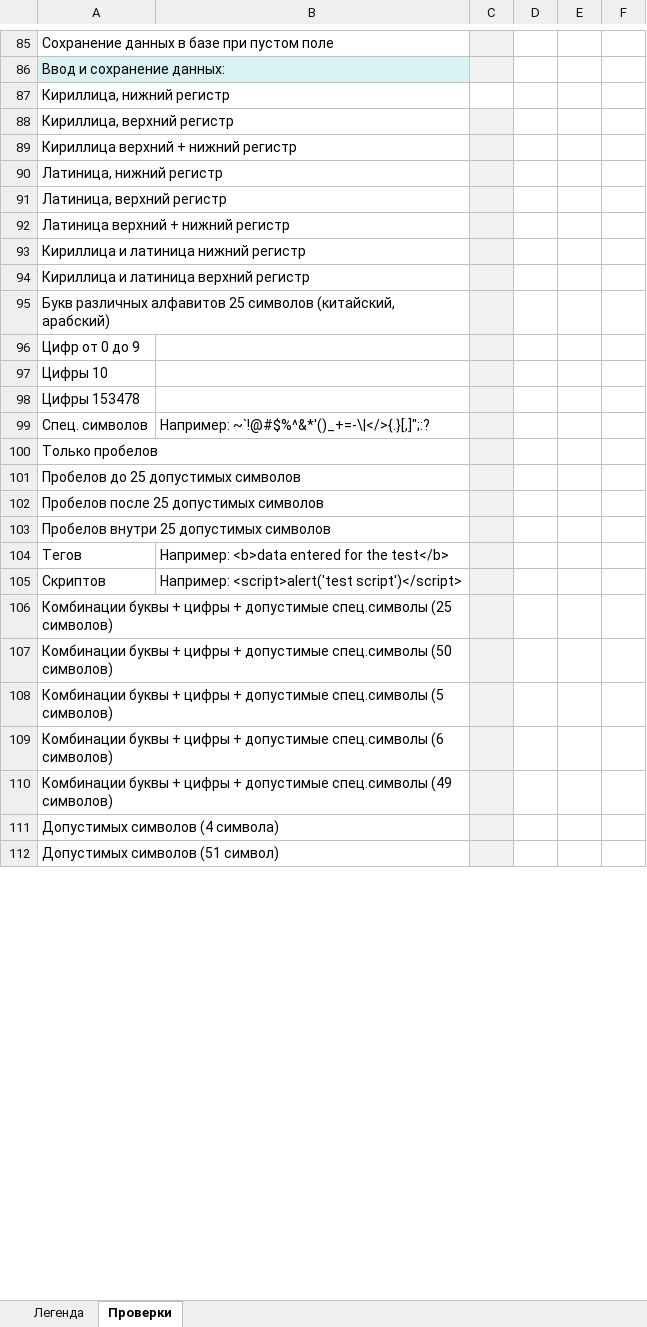
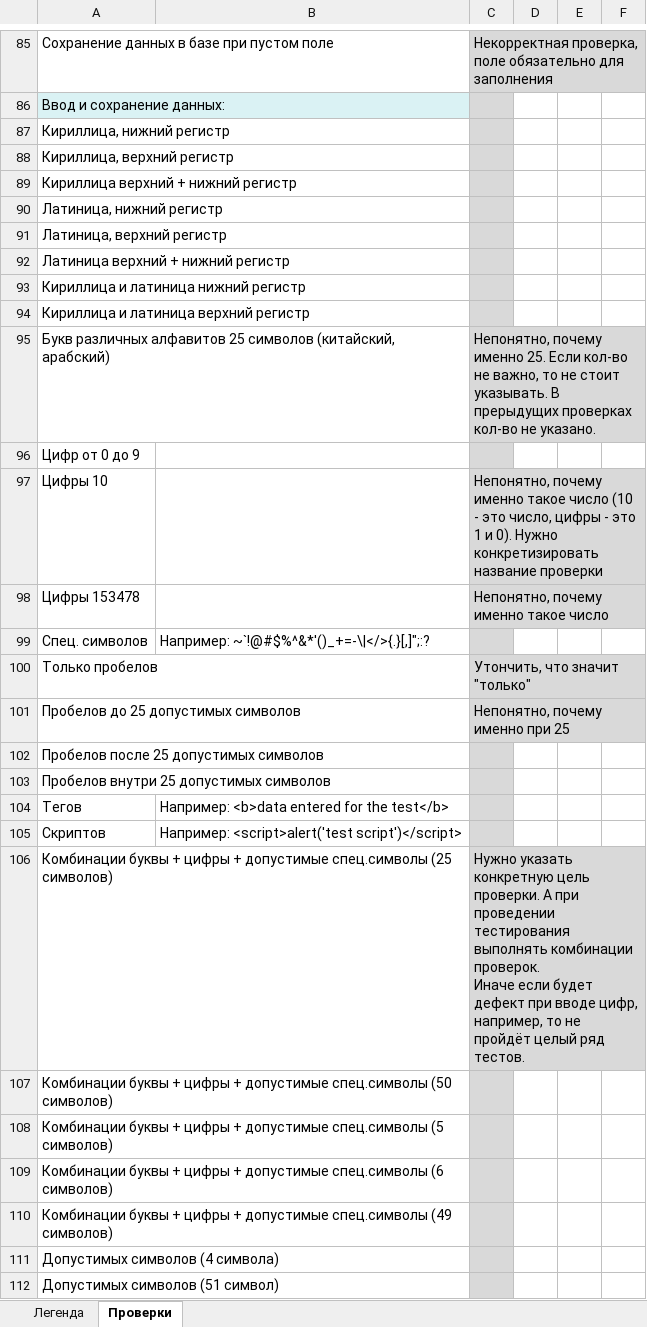
Before and after one commit to marinamatveyuk/git-practice, an Excel workbook: Система управления задачами - чек-лист.xlsx, sheet Проверки, drawn as a sheet; only a part is shown, gaps mark what is left out; values as stored, in another font and other column widths than the file's, no borders; ↵ is a line break in a cell; the diff covers the shown part only; the diff names each change by its address in the sheet, - before the commit and + after, or states it on an @@ line.

```diff
--- a/Система управления задачами - чек-лист.xlsx (sheet Проверки)
+++ b/Система управления задачами - чек-лист.xlsx (sheet Проверки)
-C85:C86 fill: #F2F2F2
+C85:C86 fill: #D9D9D9
-C85: (empty)
+C85: Некорректная проверка, поле обязательно для заполнения
-C87 fill: none
+C87 fill: #D9D9D9
-C88:C112 fill: #F2F2F2
+C88:C112 fill: #D9D9D9
-C95: (empty)
+C95: Непонятно, почему именно 25. Если кол-во не важно, то не стоит указывать. В прерыдущих проверках кол-во не указано.
-C97: (empty)
+C97: Непонятно, почему именно такое число (10 - это число, цифры - это 1 и 0). Нужно конкретизировать название проверки
-C98: (empty)
+C98: Непонятно, почему именно такое число
-C100: (empty)
+C100: Утончить, что значит "только"
-C101: (empty)
+C101: Непонятно, почему именно при 25
-C106: (empty)
+C106: Нужно указать конкретную цель проверки. А при проведении тестирования выполнять комбинации проверок. ↵ Иначе если будет дефект при вводе цифр, например, то не пройдёт целый ряд тестов.
```
Also changed, not shown: 4 edited cells and cell formats elsewhere in this sheet.
